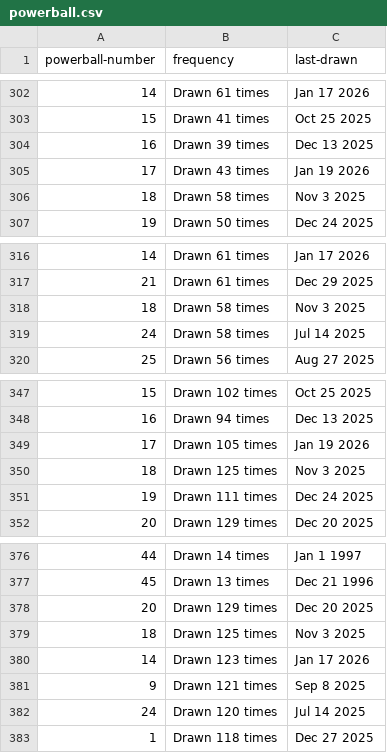
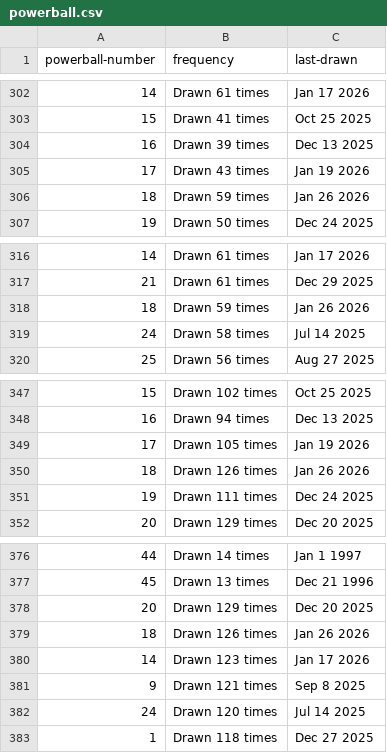
Before and after one commit to kv-hearst/powerball, a CSV file: data/powerball.csv, drawn as a sheet; only a part is shown, gaps mark what is left out.

```diff
--- a/data/powerball.csv
+++ b/data/powerball.csv
@@ -305,3 +305,3 @@ powerball-number,frequency,last-drawn
 17,Drawn 43 times,Jan 19 2026
-18,Drawn 58 times,Nov 3 2025
+18,Drawn 59 times,Jan 26 2026
 19,Drawn 50 times,Dec 24 2025
@@ -317,3 +317,3 @@ powerball-number,frequency,last-drawn
 21,Drawn 61 times,Dec 29 2025
-18,Drawn 58 times,Nov 3 2025
+18,Drawn 59 times,Jan 26 2026
 24,Drawn 58 times,Jul 14 2025
@@ -349,3 +349,3 @@ powerball-number,frequency,last-drawn
 17,Drawn 105 times,Jan 19 2026
-18,Drawn 125 times,Nov 3 2025
+18,Drawn 126 times,Jan 26 2026
 19,Drawn 111 times,Dec 24 2025
@@ -378,3 +378,3 @@ powerball-number,frequency,last-drawn
 20,Drawn 129 times,Dec 20 2025
-18,Drawn 125 times,Nov 3 2025
+18,Drawn 126 times,Jan 26 2026
 14,Drawn 123 times,Jan 17 2026
```
Also changed, not shown: data/main_ball.csv, data/main_ball_active.csv, 4 other files.
